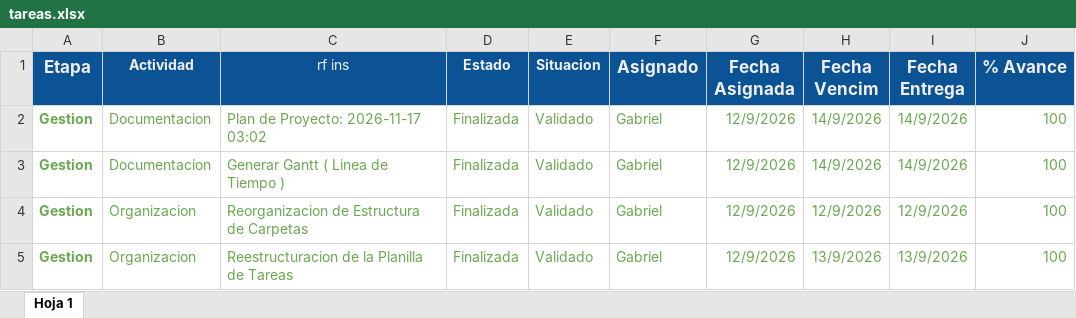
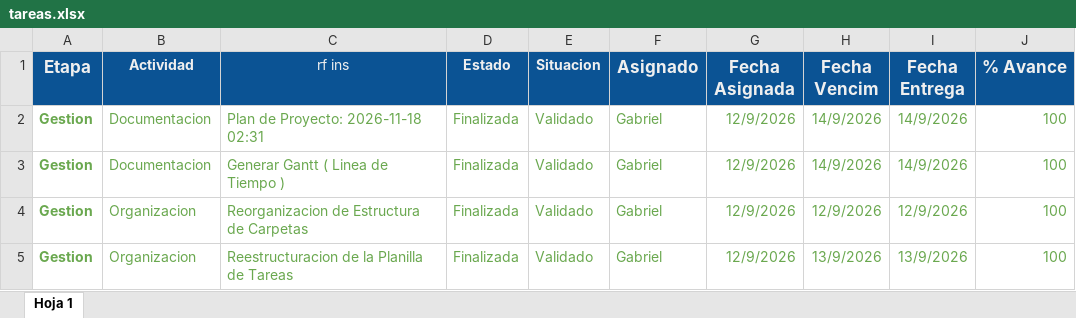
Before and after one commit to gabrieltarela/ingenieriasoftware, an Excel workbook: tareas.xlsx, sheet Hoja 1, drawn as a sheet; only a part is shown; values as stored, in another font and other column widths than the file's, no borders; charts and pictures and conditional formats not drawn; the diff names each change by its address in the sheet, - before the commit and + after, or states it on an @@ line.

```diff
--- a/tareas.xlsx (sheet Hoja 1)
+++ b/tareas.xlsx (sheet Hoja 1)
-C2 (rf ins): Plan de Proyecto: 2026-11-17 03:02
+C2 (rf ins): Plan de Proyecto: 2026-11-18 02:31
```
